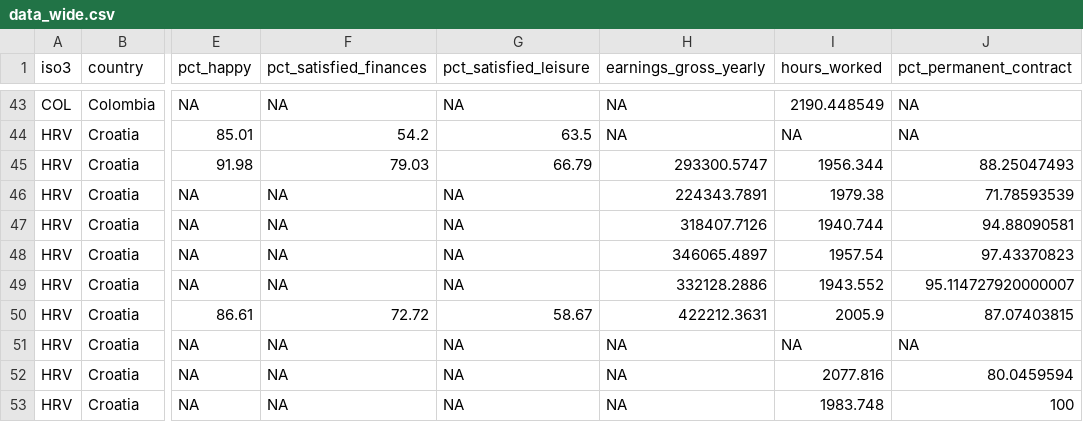
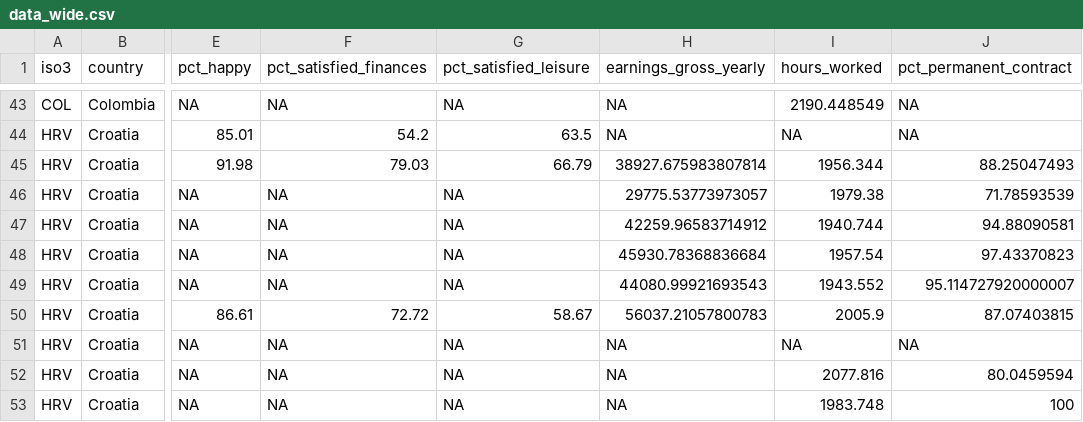
Before and after one commit to rmauron/Scrooge_McDuck, a CSV file: data_wide.csv, drawn as a sheet; only a part is shown, gaps mark what is left out; the diff names each change by its address in the sheet, - before the commit and + after, or states it on an @@ line.

Commit message:
modif renv and data_wide

```diff
--- a/data_wide.csv
+++ b/data_wide.csv
-H45 (earnings_gross_yearly): 293300.5747
+H45 (earnings_gross_yearly): 38927.675983807814
-H46 (earnings_gross_yearly): 224343.7891
+H46 (earnings_gross_yearly): 29775.53773973057
-H47 (earnings_gross_yearly): 318407.7126
+H47 (earnings_gross_yearly): 42259.96583714912
-H48 (earnings_gross_yearly): 346065.4897
+H48 (earnings_gross_yearly): 45930.78368836684
-H49 (earnings_gross_yearly): 332128.2886
+H49 (earnings_gross_yearly): 44080.99921693543
-H50 (earnings_gross_yearly): 422212.3631
+H50 (earnings_gross_yearly): 56037.21057800783
```
Also changed, not shown: 1 other file.
